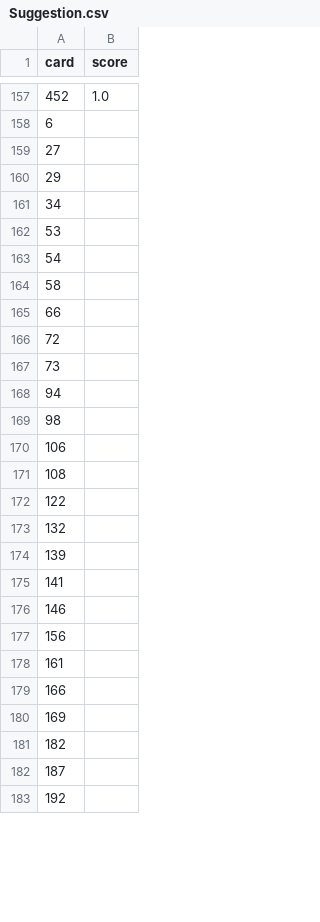
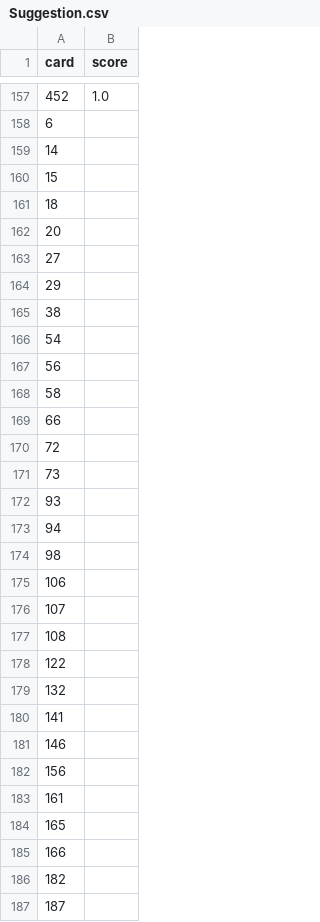
Before and after one commit to Jhonnyfasio/Conecta2, a CSV file: Suggestion.csv, drawn as a sheet; only a part is shown, gaps mark what is left out; the shorter side is filled out with more unchanged rows; the diff covers the shown part only.

```diff
--- a/Suggestion.csv
+++ b/Suggestion.csv
@@ -158,7 +158,11 @@ card,score
 6,
+14,
+15,
+18,
+20,
 27,
 29,
-34,
-53,
+38,
 54,
+56,
 58,
@@ -167,2 +171,3 @@ card,score
 73,
+93,
 94,
@@ -170,2 +175,3 @@ card,score
 106,
+107,
 108,
@@ -173,3 +179,2 @@ card,score
 132,
-139,
 141,
@@ -178,4 +183,4 @@ card,score
 161,
+165,
 166,
-169,
 182,
```
Also changed, not shown: 3 added rows, 2 removed rows and 5 edited cells elsewhere in this file, tempTopUserRating.csv, top.csv, 3 other files.
